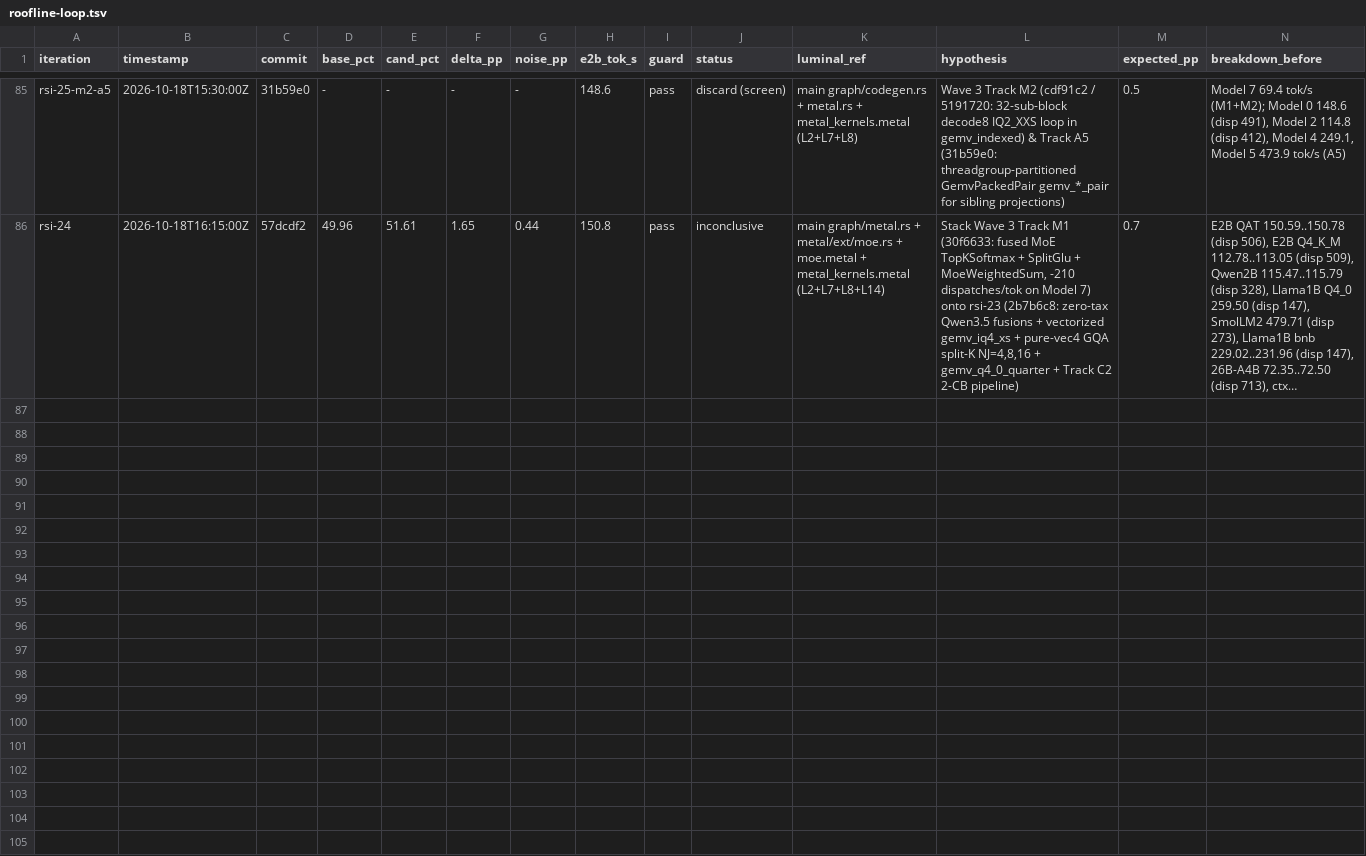
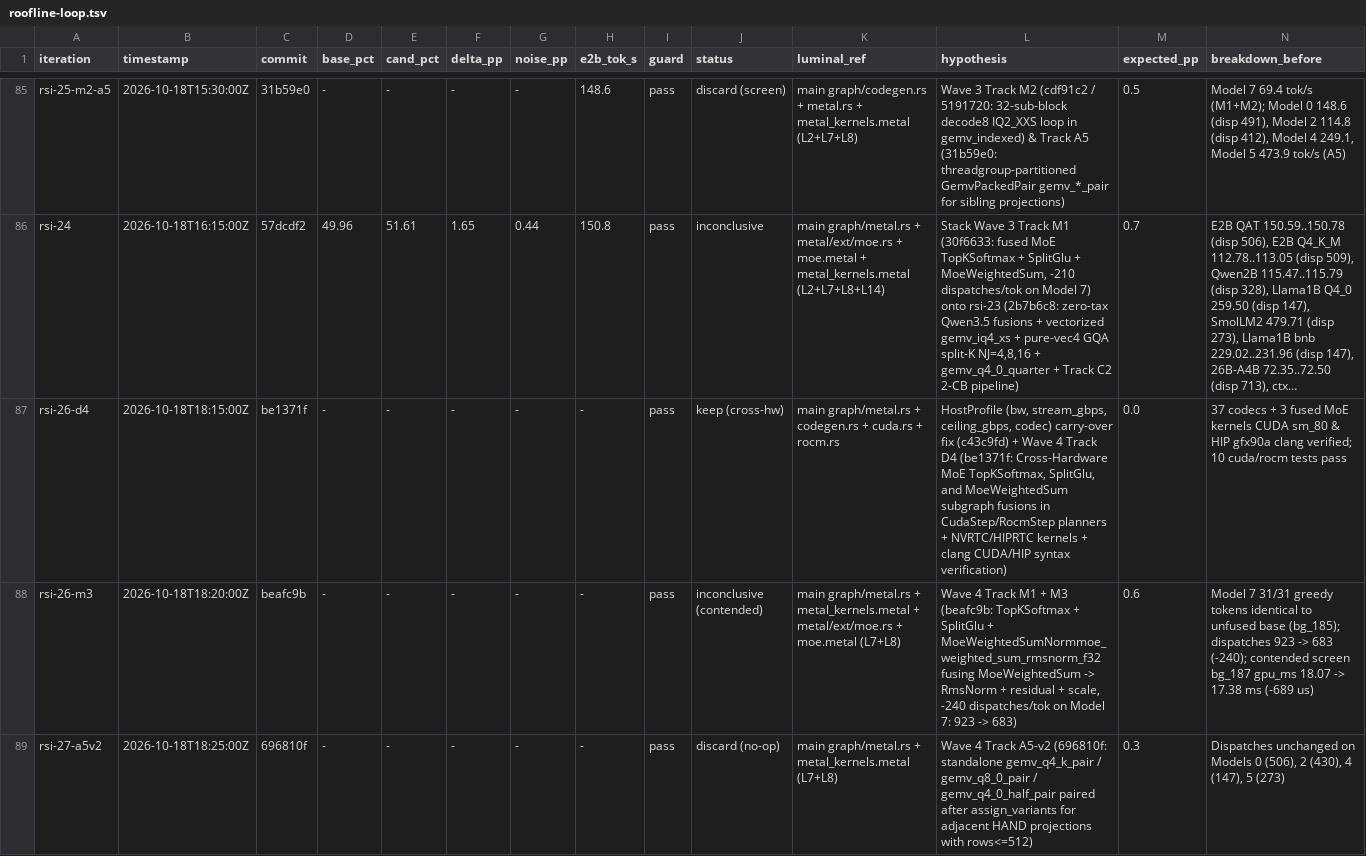
Before and after one commit to MisterTK/gibbs, a TSV file: autoresearch/roofline-loop.tsv, drawn as a sheet; only a part is shown, gaps mark what is left out; long unchanged cells end in …; rows hold the shown columns only; the diff names each change by its address in the sheet, - before the commit and + after, or states it on an @@ line.

Commit message:
docs(autoresearch): log Wave 4 (Track D4 keep, M1+M3 real-weight parity, A5-v2 no-op, lm_head profile)

```diff
--- a/autoresearch/roofline-loop.tsv
+++ b/autoresearch/roofline-loop.tsv
+row 87: rsi-26-d4 | 2026-10-18T18:15:00Z | be1371f | - | - | - | - | - | pass | keep (cross-hw) | main graph/metal.rs + codegen.rs + cuda.rs + rocm.rs | HostProfile (bw, stream_gbps, ceiling_gbps, codec) carry-over fix (c43c9fd) + Wave 4 Track D4 (be1371f: Cross-Hardware MoE TopKSoftmax, SplitGlu, and MoeWeightedSum subgraph fusions in CudaStep/RocmStep planners + NVRTC/HIPRTC kernels + clang CUDA/HIP syntax verification) | 0.0 | 37 codecs + 3 fused MoE kernels CUDA sm_80 & HIP gfx90a clang verified; 10 cuda/rocm tests pass
+row 88: rsi-26-m3 | 2026-10-18T18:20:00Z | beafc9b | - | - | - | - | - | pass | inconclusive (contended) | main graph/metal.rs + metal_kernels.metal + metal/ext/moe.rs + moe.metal (L7+L8) | Wave 4 Track M1 + M3 (beafc9b: TopKSoftmax + SplitGlu + MoeWeightedSumNormmoe_weighted_sum_rmsnorm_f32 fusing MoeWeightedSum -> RmsNorm + residual + scale, -240 dispatches/tok on Model 7: 923 -> 683) | 0.6 | Model 7 31/31 greedy tokens identical to unfused base (bg_185); dispatches 923 -> 683 (-240); contended screen bg_187 gpu_ms 18.07 -> 17.38 ms (-689 us)
+row 89: rsi-27-a5v2 | 2026-10-18T18:25:00Z | 696810f | - | - | - | - | - | pass | discard (no-op) | main graph/metal.rs + metal_kernels.metal (L7+L8) | Wave 4 Track A5-v2 (696810f: standalone gemv_q4_k_pair / gemv_q8_0_pair / gemv_q4_0_half_pair paired after assign_variants for adjacent HAND projections with rows<=512) | 0.3 | Dispatches unchanged on Models 0 (506), 2 (430), 4 (147), 5 (273)
```
Also changed, not shown: 2 other files.
